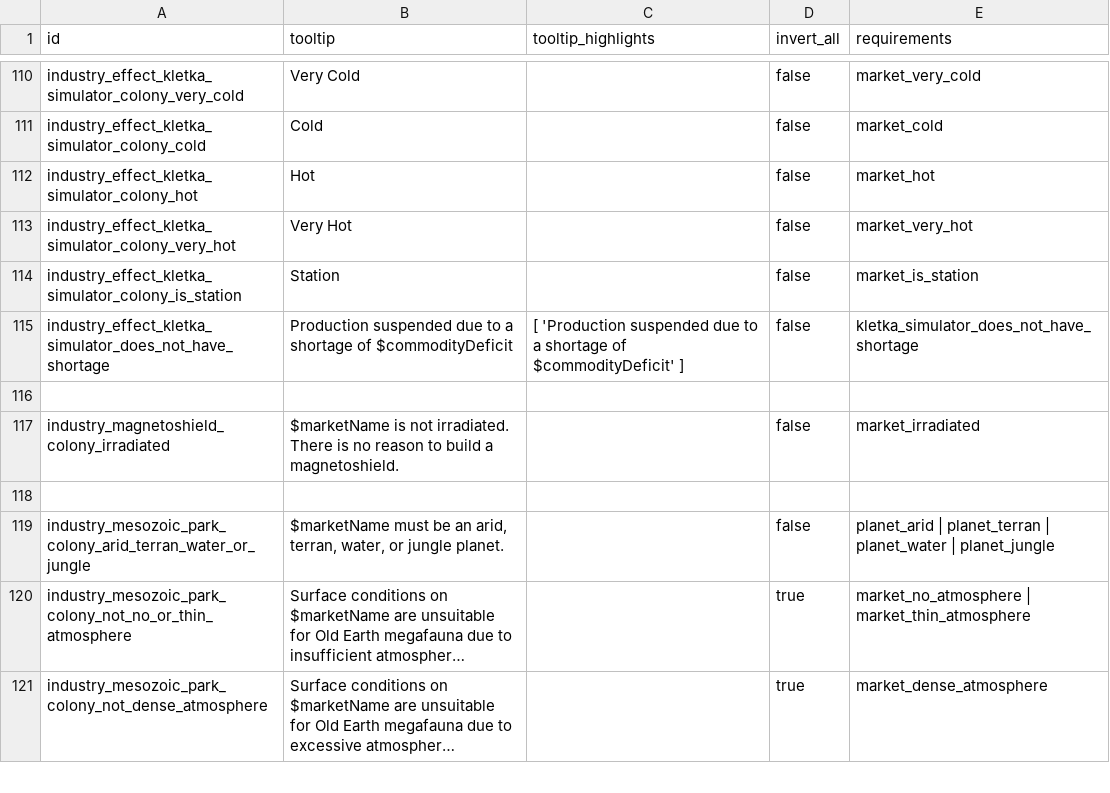
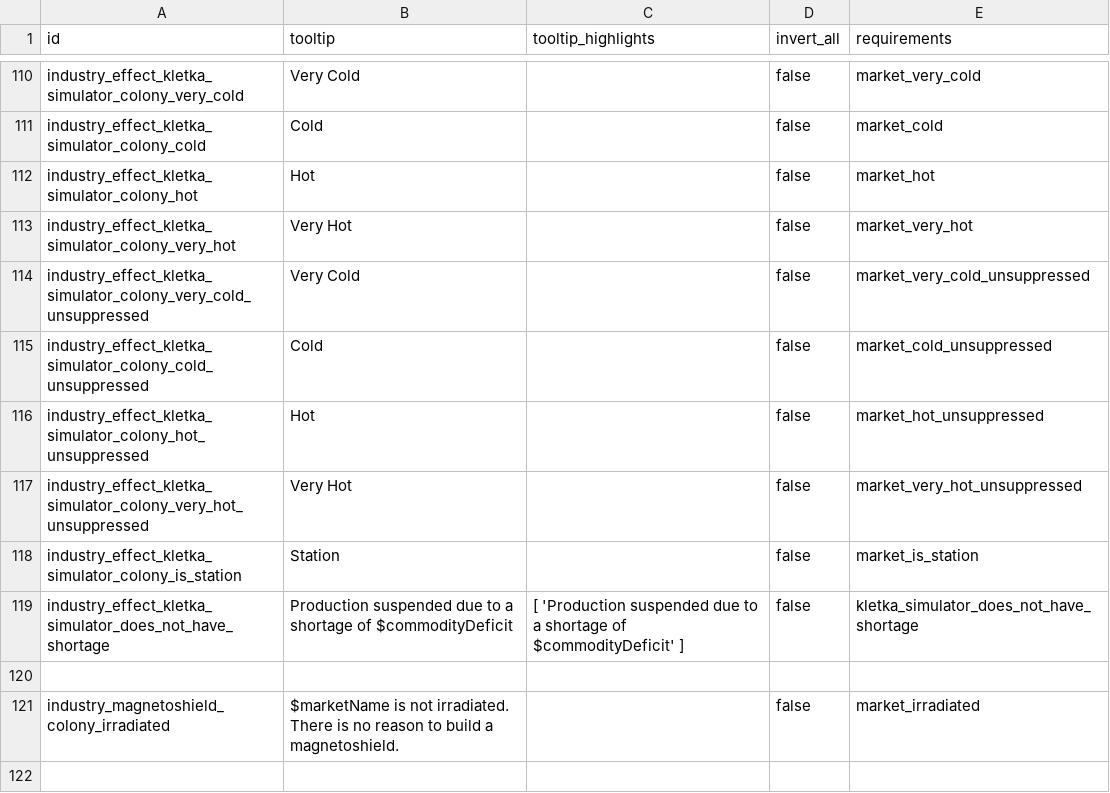
Before and after one commit to boggledstarsector/TASC, a CSV file: data/campaign/terraforming/terraforming_requirements_OR.csv, drawn as a sheet; only a part is shown, gaps mark what is left out; the shorter side is filled out with more unchanged rows; long unchanged cells end in ….

Commit message:
Suppressing conditions now stops Kletka Simulator upkeep modifiers

```diff
--- a/data/campaign/terraforming/terraforming_requirements_OR.csv
+++ b/data/campaign/terraforming/terraforming_requirements_OR.csv
@@ -113,2 +113,6 @@ industry_effect_kletka_simulator_colony_hot,"Hot",,false,"market_hot"
 industry_effect_kletka_simulator_colony_very_hot,"Very Hot",,false,"market_very_hot"
+industry_effect_kletka_simulator_colony_very_cold_unsuppressed,"Very Cold",,false,"market_very_cold_unsuppressed"
+industry_effect_kletka_simulator_colony_cold_unsuppressed,"Cold",,false,"market_cold_unsuppressed"
+industry_effect_kletka_simulator_colony_hot_unsuppressed,"Hot",,false,"market_hot_unsuppressed"
+industry_effect_kletka_simulator_colony_very_hot_unsuppressed,"Very Hot",,false,"market_very_hot_unsuppressed"
 industry_effect_kletka_simulator_colony_is_station,"Station",,false,"market_is_station"
```
Also changed, not shown: data/campaign/terraforming/project_effects.csv, data/campaign/terraforming/terraforming_requirement.csv, 3 other files.
